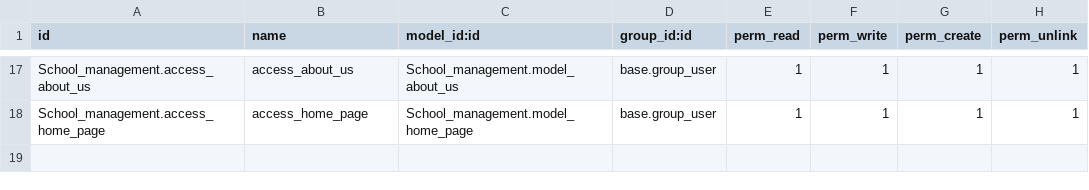
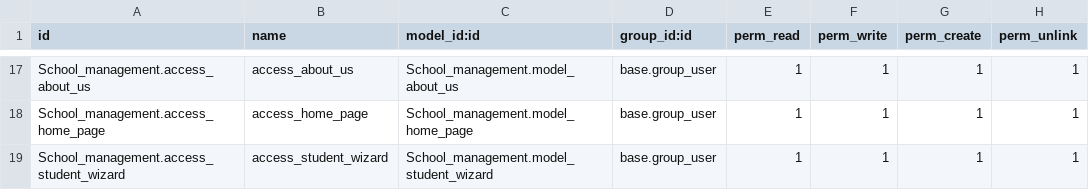
Before and after one commit to bizzappdevtitans/manali_joshi, a CSV file: School_management/security/ir.model.access.csv, drawn as a sheet; only a part is shown, gaps mark what is left out; the diff names each change by its address in the sheet, - before the commit and + after, or states it on an @@ line.

Commit message:
[ADD][T00308]School_management :Add wizard in school management module.

```diff
--- a/School_management/security/ir.model.access.csv
+++ b/School_management/security/ir.model.access.csv
+row 19: School_management.access_student_wizard | access_student_wizard | School_management.model_student_wizard | base.group_user | 1 | 1 | 1 | 1
```
Also changed, not shown: 31 other files.
